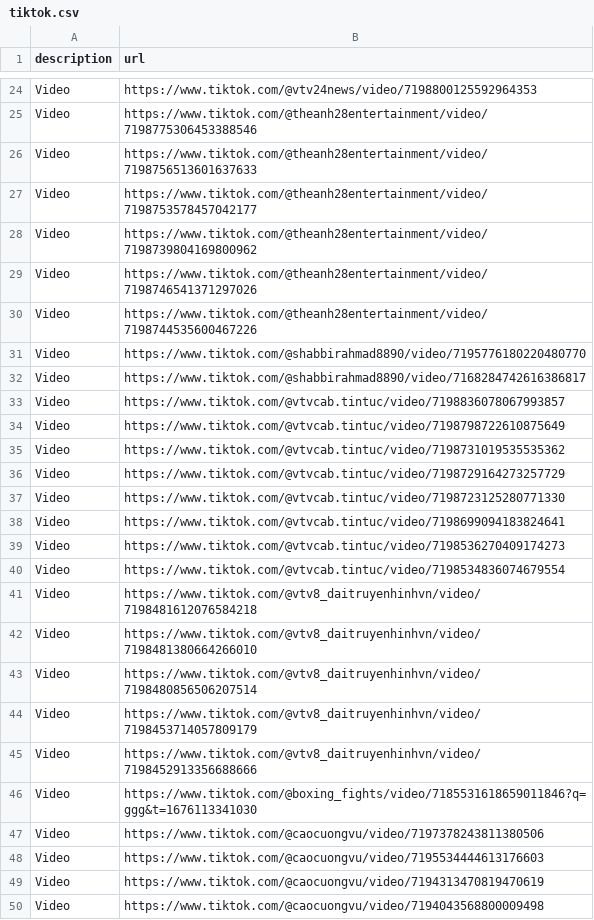
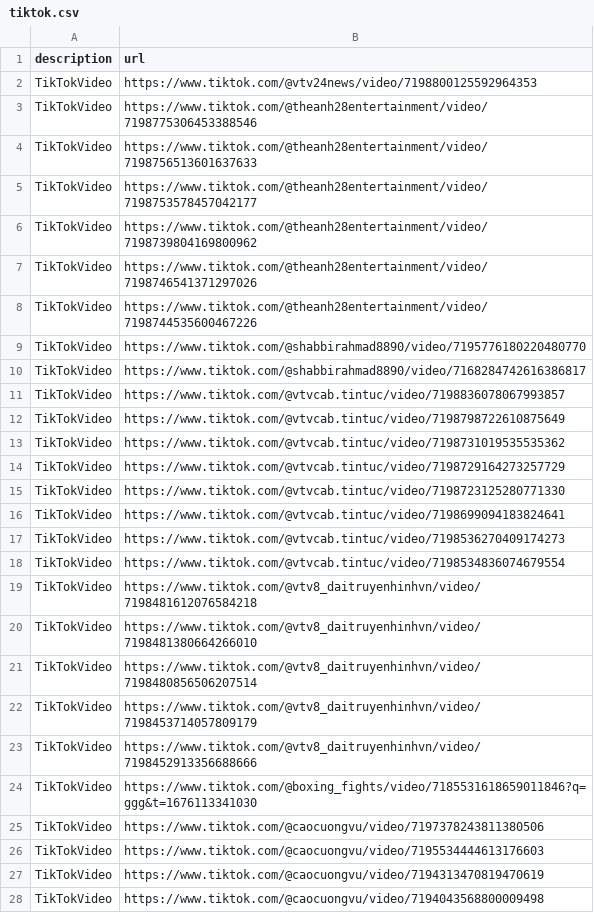
Before and after one commit to meodaiduoi/mininet-lab-tools, a CSV file: pcapcapture/pcapcapture/scenario/common-res/tiktok.csv, drawn as a sheet; only a part is shown, gaps mark what is left out; addresses are those after the commit; the diff covers the shown part only; the diff names each change by its address in the sheet, - before the commit and + after, or states it on an @@ line.

```diff
--- a/pcapcapture/pcapcapture/scenario/common-res/tiktok.csv
+++ b/pcapcapture/pcapcapture/scenario/common-res/tiktok.csv
-A2:A28 (description): Video
+A2:A28 (description): TikTokVideo
```
Also changed, not shown: 22 removed rows and 4 edited cells elsewhere in this file, 4 other files.
